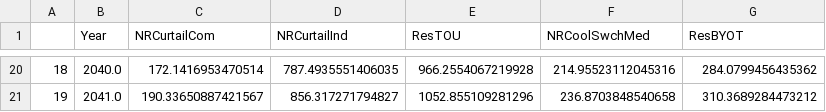
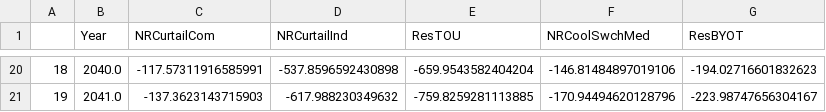
Before and after one commit to NW-Demand-Response-Emissions-Impacts/Main, a CSV file: processed_data/emissions_impacts/oldbins_Bin_2_Summer.csv, drawn as a sheet; only a part is shown, gaps mark what is left out; the diff covers the shown part only.

```diff
--- a/processed_data/emissions_impacts/oldbins_Bin_2_Summer.csv
+++ b/processed_data/emissions_impacts/oldbins_Bin_2_Summer.csv
@@ -20,2 +20,2 @@
-18,2040.0,172.1416953470514,787.4935551406035,966.2554067219928,214.95523112045316,284.0799456435362
-19,2041.0,190.33650887421567,856.317271794827,1052.855109281296,236.8703848540658,310.3689284473212
+18,2040.0,-117.57311916585991,-537.8596592430898,-659.9543582404204,-146.81484897019106,-194.02716601832623
+19,2041.0,-137.3623143715903,-617.988230349632,-759.8259281113885,-170.94494620128796,-223.98747656304167
```
Also changed, not shown: 90 edited cells elsewhere in this file, processed_data/emissions_impacts/newbins_Bin_1_Fall.csv, processed_data/emissions_impacts/newbins_Bin_1_Summer.csv, 11 other files.
